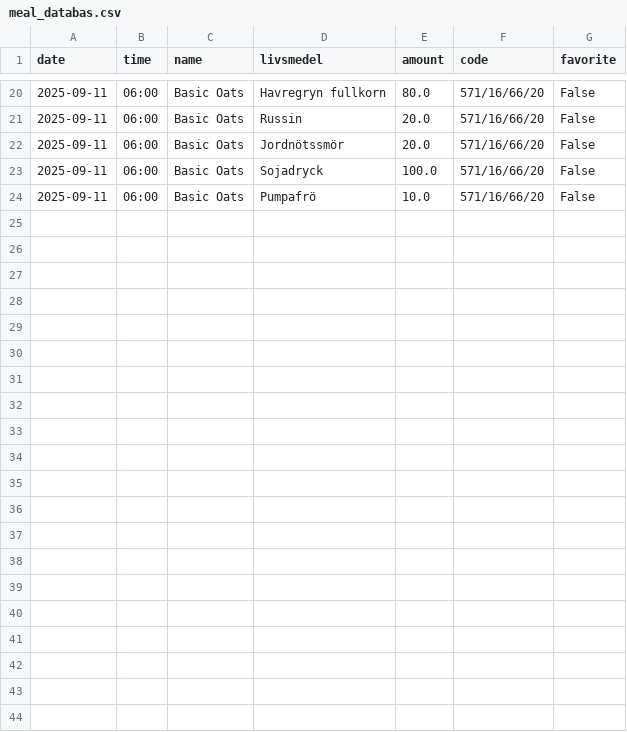
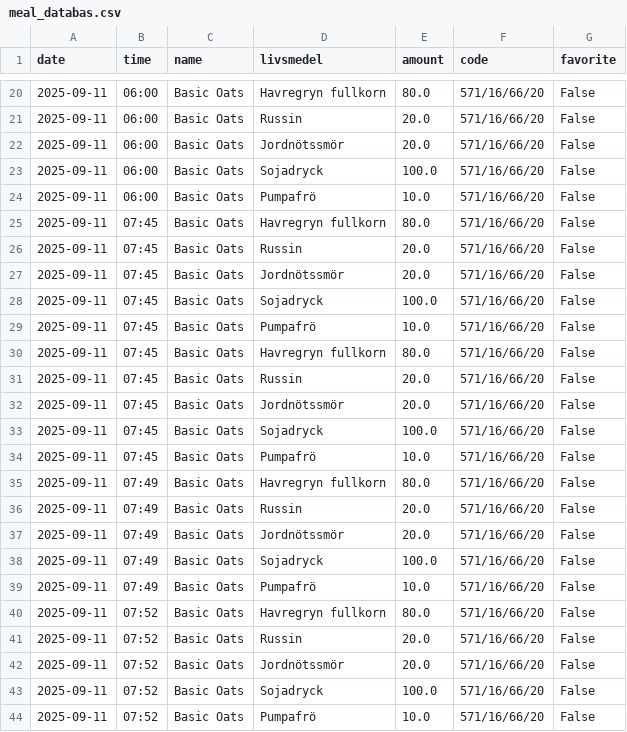
Before and after one commit to liecha/meRegAnno, a CSV file: data/meal_databas.csv, drawn as a sheet; only a part is shown, gaps mark what is left out; the diff names each change by its address in the sheet, - before the commit and + after, or states it on an @@ line.

```diff
--- a/data/meal_databas.csv
+++ b/data/meal_databas.csv
+row 25: 2025-09-11 | 07:45 | Basic Oats | Havregryn fullkorn | 80.0 | 571/16/66/20 | False
+row 26: 2025-09-11 | 07:45 | Basic Oats | Russin | 20.0 | 571/16/66/20 | False
+row 27: 2025-09-11 | 07:45 | Basic Oats | Jordnötssmör | 20.0 | 571/16/66/20 | False
+row 28: 2025-09-11 | 07:45 | Basic Oats | Sojadryck | 100.0 | 571/16/66/20 | False
+row 29: 2025-09-11 | 07:45 | Basic Oats | Pumpafrö | 10.0 | 571/16/66/20 | False
+row 30: 2025-09-11 | 07:45 | Basic Oats | Havregryn fullkorn | 80.0 | 571/16/66/20 | False
+row 31: 2025-09-11 | 07:45 | Basic Oats | Russin | 20.0 | 571/16/66/20 | False
+row 32: 2025-09-11 | 07:45 | Basic Oats | Jordnötssmör | 20.0 | 571/16/66/20 | False
+row 33: 2025-09-11 | 07:45 | Basic Oats | Sojadryck | 100.0 | 571/16/66/20 | False
+row 34: 2025-09-11 | 07:45 | Basic Oats | Pumpafrö | 10.0 | 571/16/66/20 | False
+row 35: 2025-09-11 | 07:49 | Basic Oats | Havregryn fullkorn | 80.0 | 571/16/66/20 | False
+row 36: 2025-09-11 | 07:49 | Basic Oats | Russin | 20.0 | 571/16/66/20 | False
+row 37: 2025-09-11 | 07:49 | Basic Oats | Jordnötssmör | 20.0 | 571/16/66/20 | False
+row 38: 2025-09-11 | 07:49 | Basic Oats | Sojadryck | 100.0 | 571/16/66/20 | False
+row 39: 2025-09-11 | 07:49 | Basic Oats | Pumpafrö | 10.0 | 571/16/66/20 | False
+row 40: 2025-09-11 | 07:52 | Basic Oats | Havregryn fullkorn | 80.0 | 571/16/66/20 | False
+row 41: 2025-09-11 | 07:52 | Basic Oats | Russin | 20.0 | 571/16/66/20 | False
+row 42: 2025-09-11 | 07:52 | Basic Oats | Jordnötssmör | 20.0 | 571/16/66/20 | False
+row 43: 2025-09-11 | 07:52 | Basic Oats | Sojadryck | 100.0 | 571/16/66/20 | False
+row 44: 2025-09-11 | 07:52 | Basic Oats | Pumpafrö | 10.0 | 571/16/66/20 | False
```
Also changed, not shown: 6 other files.
